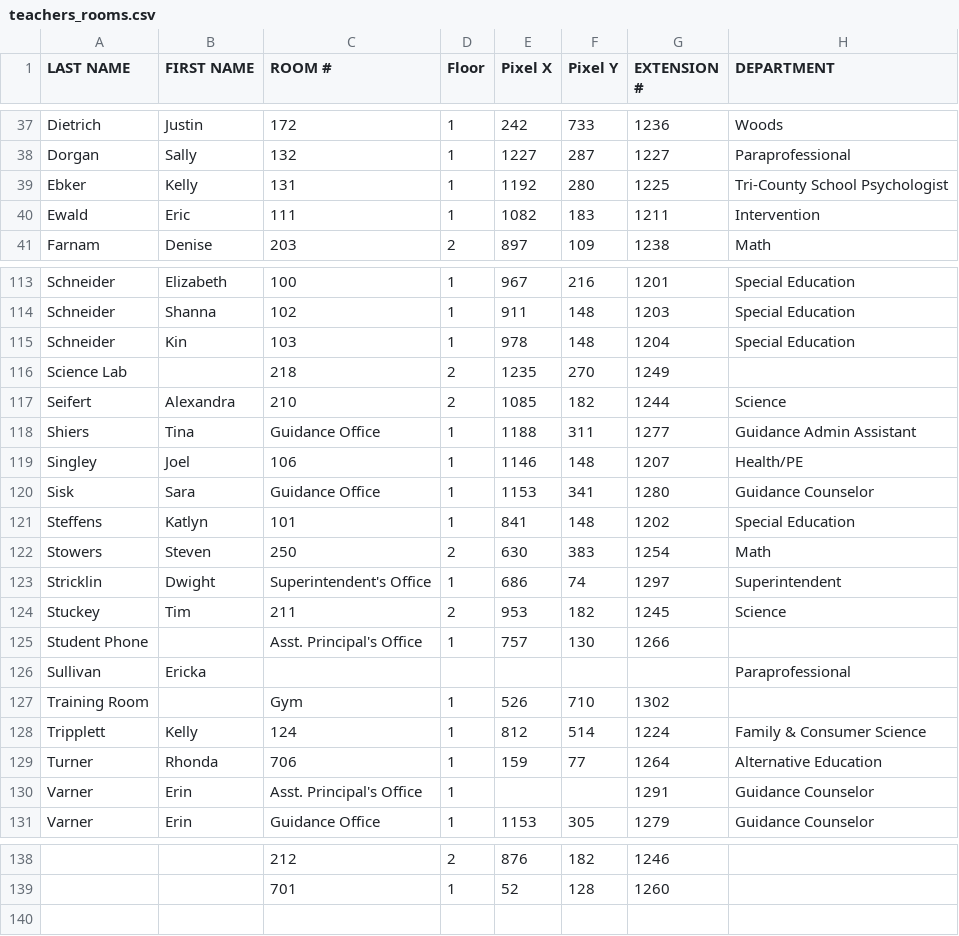
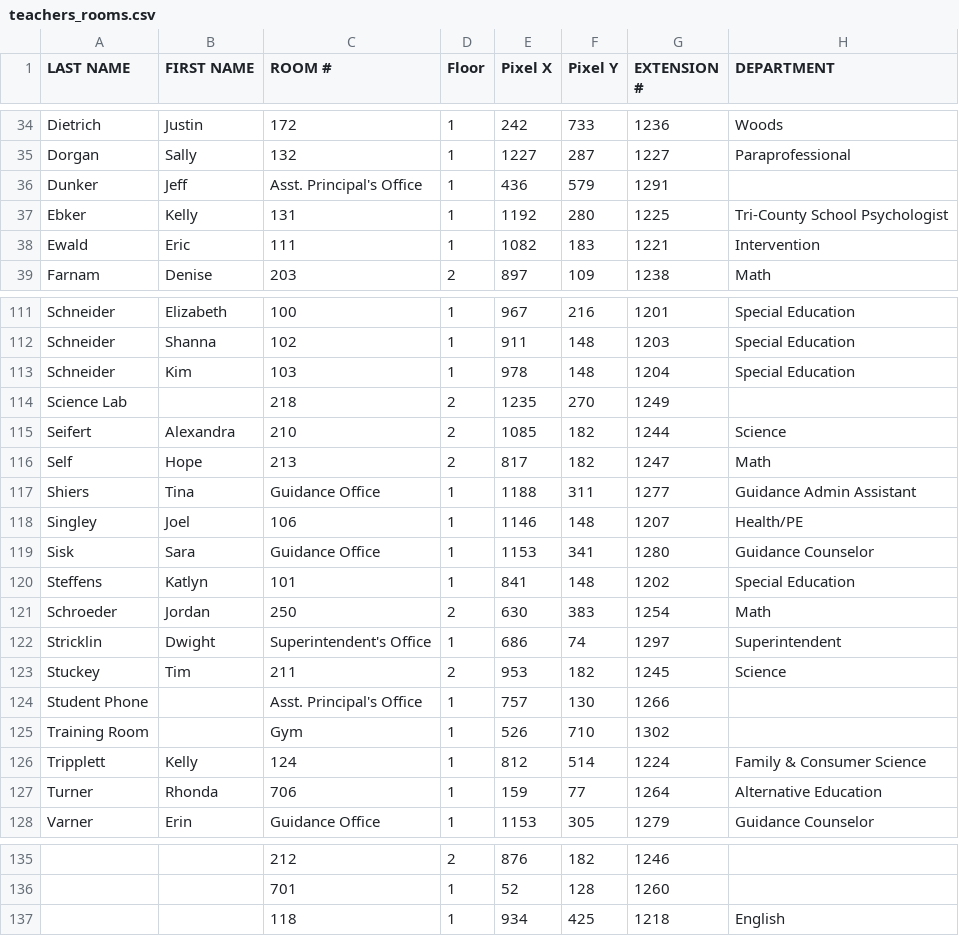
Before and after one commit to Ponch1999/brianboltontech.com, a CSV file: teachers_rooms.csv, drawn as a sheet; only a part is shown, gaps mark what is left out; removed rows and columns are numbered as before the commit, all else as after; the diff covers the shown part only; the diff names each change by its address in the sheet, - before the commit and + after, or states it on an @@ line.

```diff
--- a/teachers_rooms.csv
+++ b/teachers_rooms.csv
+row 36: Dunker | Jeff | Asst. Principal's Office | 1 | 436 | 579 | 1291
-G38 (EXTENSION #): 1211
+G38 (EXTENSION #): 1221
-B113 (FIRST NAME): Kin
+B113 (FIRST NAME): Kim
+row 116: Self | Hope | 213 | 2 | 817 | 182 | 1247 | Math
-A121 (LAST NAME): Stowers
+A121 (LAST NAME): Schroeder
-B121 (FIRST NAME): Steven
+B121 (FIRST NAME): Jordan
-row 126: Sullivan | Ericka |  |  |  |  |  | Paraprofessional
-row 130: Varner | Erin | Asst. Principal's Office | 1 |  |  | 1291 | Guidance Counselor
+row 137:  |  | 118 | 1 | 934 | 425 | 1218 | English
```
Also changed, not shown: 7 added rows, 10 removed rows and 3 edited cells elsewhere in this file.
